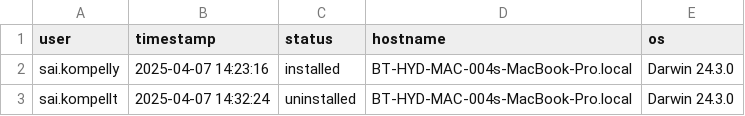
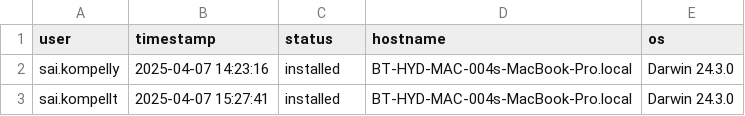
Before and after one commit to saikrishnakompelly-bilvantis/Genie-NoAI, a CSV file: installations.csv, drawn as a sheet.

Commit message:
Update installation status: sai.kompellt installed

```diff
--- a/installations.csv
+++ b/installations.csv
@@ -2,2 +2,2 @@ user,timestamp,status,hostname,os
 sai.kompelly,2025-04-07 14:23:16,installed,BT-HYD-MAC-004s-MacBook-Pro.local,Darwin 24.3.0
-sai.kompellt,2025-04-07 14:32:24,uninstalled,BT-HYD-MAC-004s-MacBook-Pro.local,Darwin 24.3.0
+sai.kompellt,2025-04-07 15:27:41,installed,BT-HYD-MAC-004s-MacBook-Pro.local,Darwin 24.3.0
```
